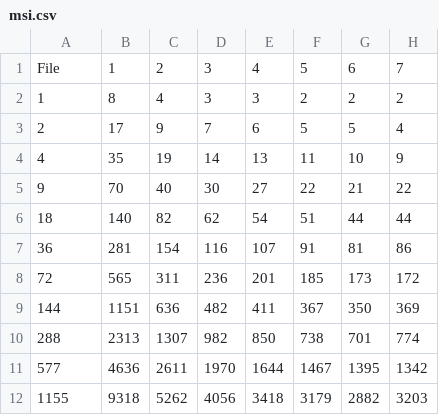
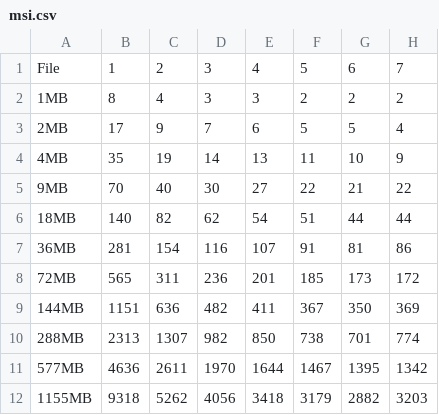
Before and after one commit to AndrejFinki/ECG_Parallel_Compression, a CSV file: results/msi.csv, drawn as a sheet; only a part is shown; the diff names each change by its address in the sheet, - before the commit and + after, or states it on an @@ line.

Commit message:
New Visualisation Notebook (#23)
* Fix order in csv file results

* Add new visualisation

```diff
--- a/results/msi.csv
+++ b/results/msi.csv
-A2: 1
+A2: 1MB
-A3: 2
+A3: 2MB
-A4: 4
+A4: 4MB
-A5: 9
+A5: 9MB
-A6: 18
+A6: 18MB
-A7: 36
+A7: 36MB
-A8: 72
+A8: 72MB
-A9: 144
+A9: 144MB
-A10: 288
+A10: 288MB
-A11: 577
+A11: 577MB
-A12: 1155
+A12: 1155MB
```
Also changed, not shown: results/innopc.csv, 2 other files.
